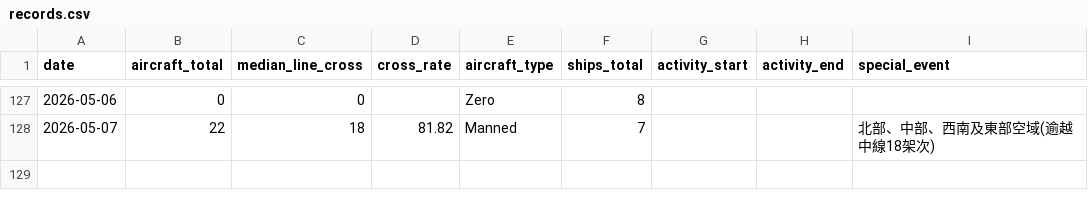
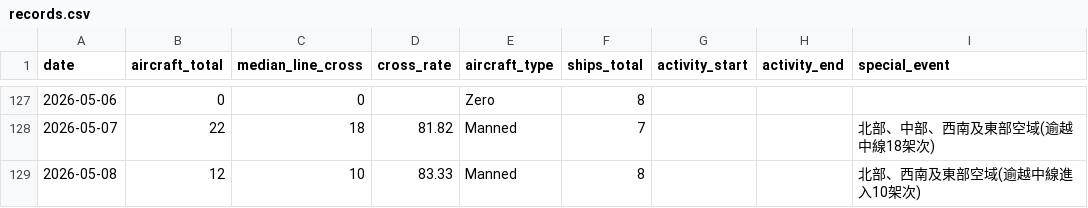
Before and after one commit to lioneer32232002-commits/pla-tracker, a CSV file: data/records.csv, drawn as a sheet; only a part is shown, gaps mark what is left out; the diff names each change by its address in the sheet, - before the commit and + after, or states it on an @@ line.

```diff
--- a/data/records.csv
+++ b/data/records.csv
+row 129: 2026-05-08 | 12 | 10 | 83.33 | Manned | 8 |  |  | 北部、西南及東部空域(逾越中線進入10架次)
```
Also changed, not shown: 3 other files.
